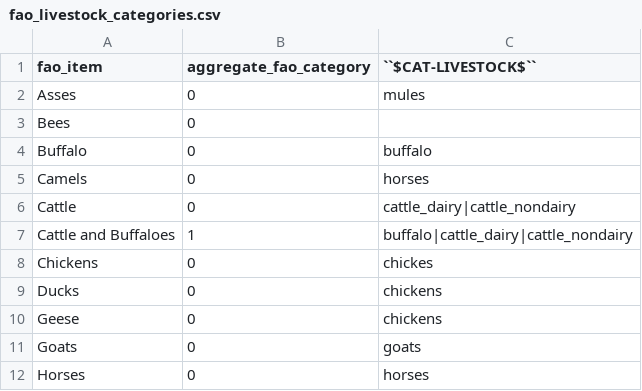
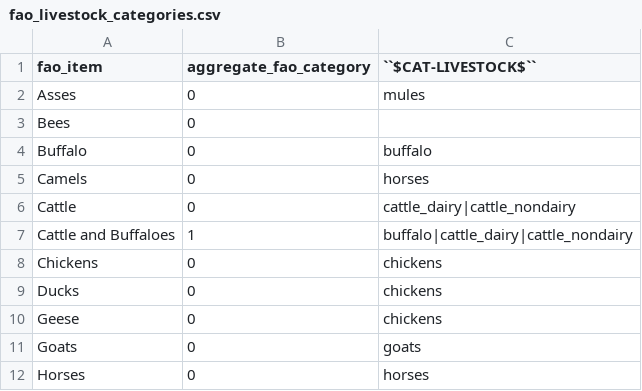
Before and after one commit to jcsyme/sisepuede, a CSV file: sisepuede/ref/data_crosswalks/fao_livestock_categories.csv, drawn as a sheet; only a part is shown.

Commit message:
fixed type in lvst cats fao cw

```diff
--- a/sisepuede/ref/data_crosswalks/fao_livestock_categories.csv
+++ b/sisepuede/ref/data_crosswalks/fao_livestock_categories.csv
@@ -7,3 +7,3 @@ Cattle,0,cattle_dairy|cattle_nondairy
 Cattle and Buffaloes,1,buffalo|cattle_dairy|cattle_nondairy
-Chickens,0,chickes
+Chickens,0,chickens
 Ducks,0,chickens
```
